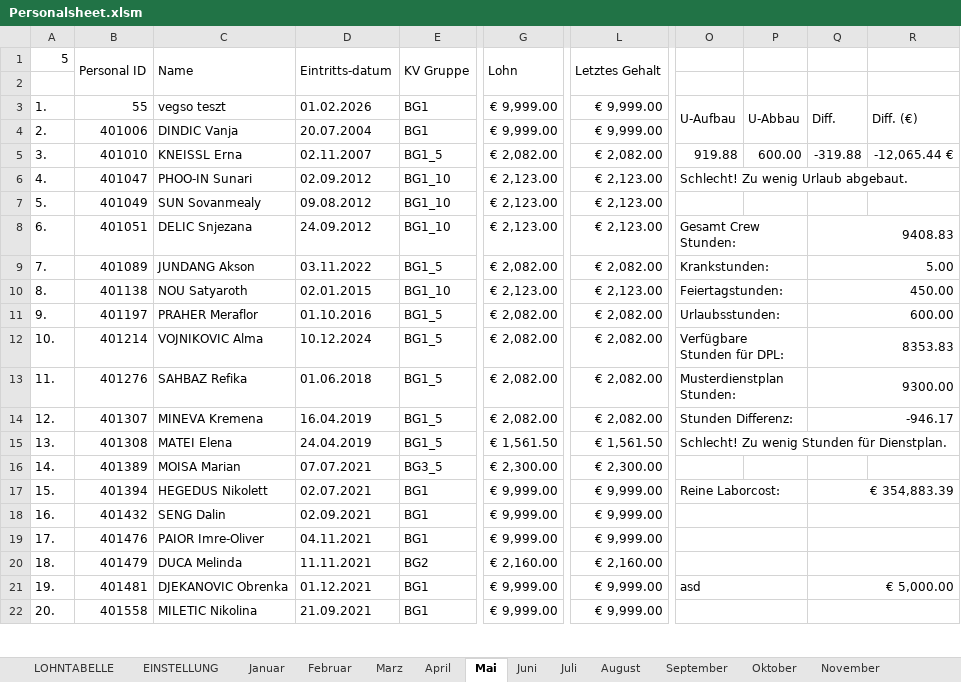
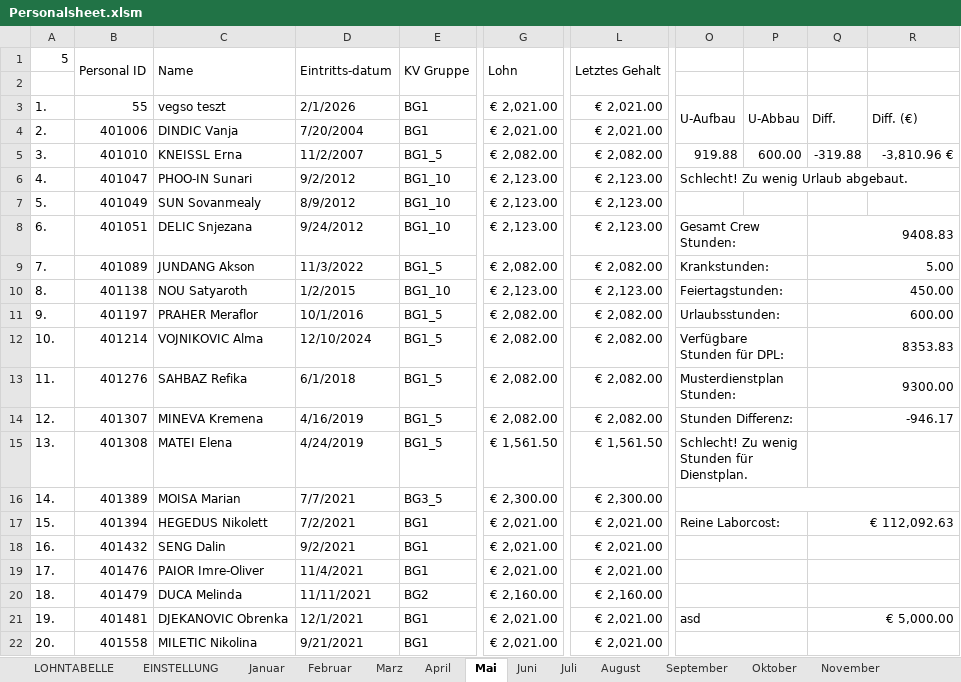
Before and after one commit to AdamNagyMcD/PERSONALSHEET_DEV, an Excel workbook: Personalsheet.xlsm, sheet Mai, drawn as a sheet; only a part is shown, gaps mark what is left out; values as stored, in another font and other column widths than the file's, no cell formats; charts and pictures not drawn; the diff covers the shown part only; the diff names each change by its address in the sheet, - before the commit and + after, or states it on an @@ line.

```diff
--- a/Personalsheet.xlsm (sheet Mai)
+++ b/Personalsheet.xlsm (sheet Mai)
-D3 (Eintritts-datum): 01.02.2026
+D3 (Eintritts-datum): 2/1/2026
-G3:G4 (Lohn): € 9,999.00
+G3:G4 (Lohn): € 2,021.00
-L3:L4 (Letztes Gehalt): € 9,999.00
+L3:L4 (Letztes Gehalt): € 2,021.00
-D4 (Eintritts-datum): 20.07.2004
+D4 (Eintritts-datum): 7/20/2004
-D5 (Eintritts-datum): 02.11.2007
+D5 (Eintritts-datum): 11/2/2007
-R5: -12,065.44 €
+R5: -3,810.96 €
-D6 (Eintritts-datum): 02.09.2012
+D6 (Eintritts-datum): 9/2/2012
-D7 (Eintritts-datum): 09.08.2012
+D7 (Eintritts-datum): 8/9/2012
-D8 (Eintritts-datum): 24.09.2012
+D8 (Eintritts-datum): 9/24/2012
-D9 (Eintritts-datum): 03.11.2022
+D9 (Eintritts-datum): 11/3/2022
-D10 (Eintritts-datum): 02.01.2015
+D10 (Eintritts-datum): 1/2/2015
-D11 (Eintritts-datum): 01.10.2016
+D11 (Eintritts-datum): 10/1/2016
-D12 (Eintritts-datum): 10.12.2024
+D12 (Eintritts-datum): 12/10/2024
-D13 (Eintritts-datum): 01.06.2018
+D13 (Eintritts-datum): 6/1/2018
-D14 (Eintritts-datum): 16.04.2019
+D14 (Eintritts-datum): 4/16/2019
-D15 (Eintritts-datum): 24.04.2019
+D15 (Eintritts-datum): 4/24/2019
-O15:R15 merged
+O15:P15 merged
+Q15:R15 merged
-D16 (Eintritts-datum): 07.07.2021
+D16 (Eintritts-datum): 7/7/2021
+O16:R16 merged
-D17 (Eintritts-datum): 02.07.2021
+D17 (Eintritts-datum): 7/2/2021
-G17:G19 (Lohn): € 9,999.00
+G17:G19 (Lohn): € 2,021.00
-L17:L19 (Letztes Gehalt): € 9,999.00
+L17:L19 (Letztes Gehalt): € 2,021.00
-Q17: € 354,883.39
+Q17: € 112,092.63
-D18 (Eintritts-datum): 02.09.2021
+D18 (Eintritts-datum): 9/2/2021
-D19 (Eintritts-datum): 04.11.2021
+D19 (Eintritts-datum): 11/4/2021
-D20 (Eintritts-datum): 11.11.2021
+D20 (Eintritts-datum): 11/11/2021
-D21 (Eintritts-datum): 01.12.2021
+D21 (Eintritts-datum): 12/1/2021
-G21:G22 (Lohn): € 9,999.00
+G21:G22 (Lohn): € 2,021.00
-L21:L22 (Letztes Gehalt): € 9,999.00
+L21:L22 (Letztes Gehalt): € 2,021.00
-D22 (Eintritts-datum): 21.09.2021
+D22 (Eintritts-datum): 9/21/2021
```
Also changed, not shown: 122 edited cells and merged cells elsewhere in this sheet, sheet LOHNTABELLE, sheet August, sheet November, sheet September, sheet Juni, sheet Oktober, 10 more sheets, cell formats, formulas that keep their value, charts or pictures, 16 other files.
